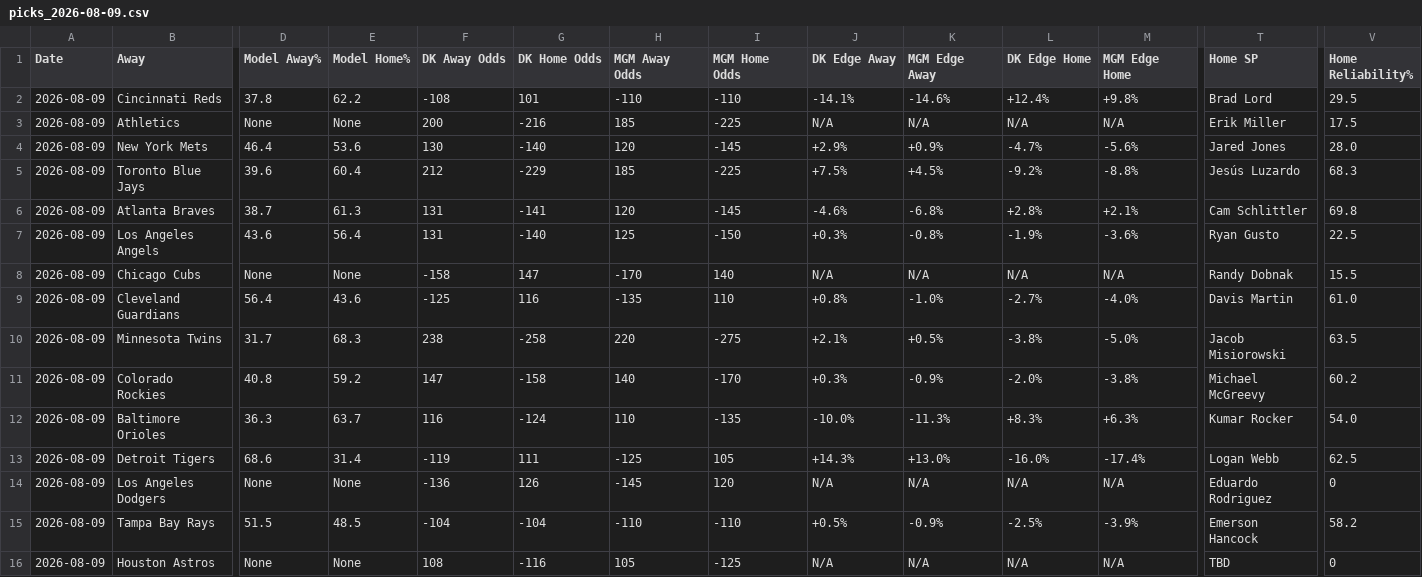
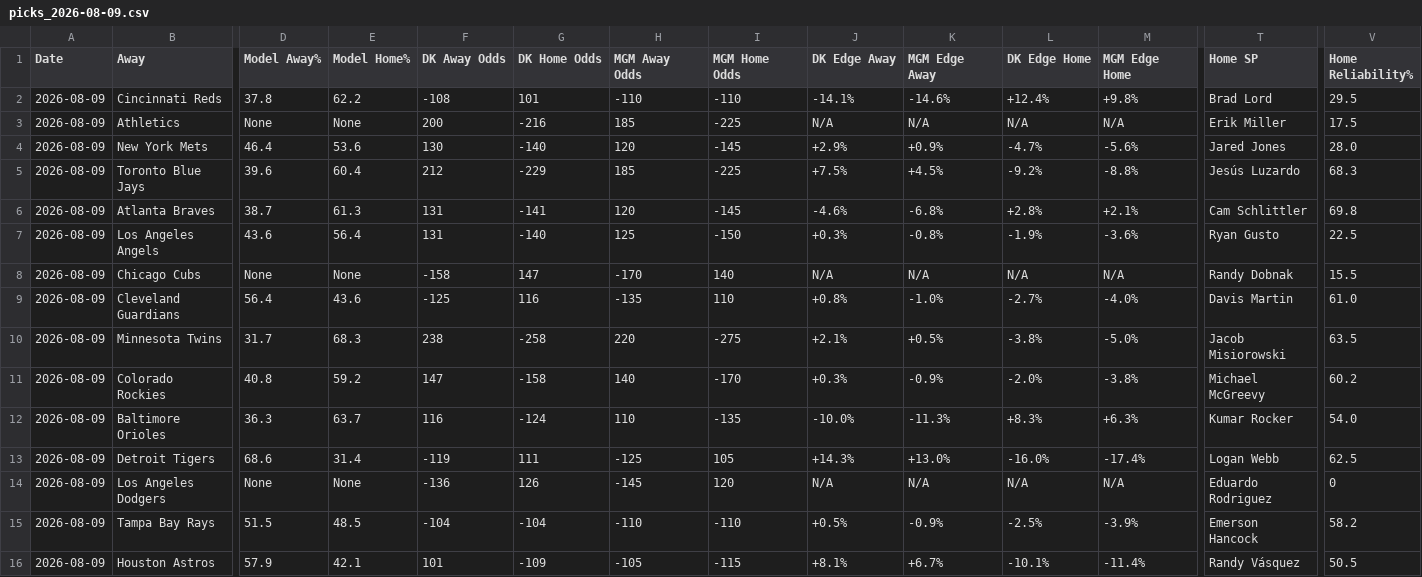
Before and after one commit to myles00price/baseball-model, a CSV file: picks_2026-08-09.csv, drawn as a sheet; only a part is shown, gaps mark what is left out; the diff covers the shown part only; the diff names each change by its address in the sheet, - before the commit and + after, or states it on an @@ line.

Commit message:
lineup lock update 2026-08-09

```diff
--- a/picks_2026-08-09.csv
+++ b/picks_2026-08-09.csv
-D16 (Model Away%): None
+D16 (Model Away%): 57.9
-E16 (Model Home%): None
+E16 (Model Home%): 42.1
-F16 (DK Away Odds): 108
+F16 (DK Away Odds): 101
-G16 (DK Home Odds): -116
+G16 (DK Home Odds): -109
-H16 (MGM Away Odds): 105
+H16 (MGM Away Odds): -105
-I16 (MGM Home Odds): -125
+I16 (MGM Home Odds): -115
-J16 (DK Edge Away): N/A
+J16 (DK Edge Away): +8.1%
-K16 (MGM Edge Away): N/A
+K16 (MGM Edge Away): +6.7%
-L16 (DK Edge Home): N/A
+L16 (DK Edge Home): -10.1%
-M16 (MGM Edge Home): N/A
+M16 (MGM Edge Home): -11.4%
-T16 (Home SP): TBD
+T16 (Home SP): Randy Vásquez
-V16 (Home Reliability%): 0
+V16 (Home Reliability%): 50.5
```
Also changed, not shown: 16 edited cells elsewhere in this file, 1 other file.
